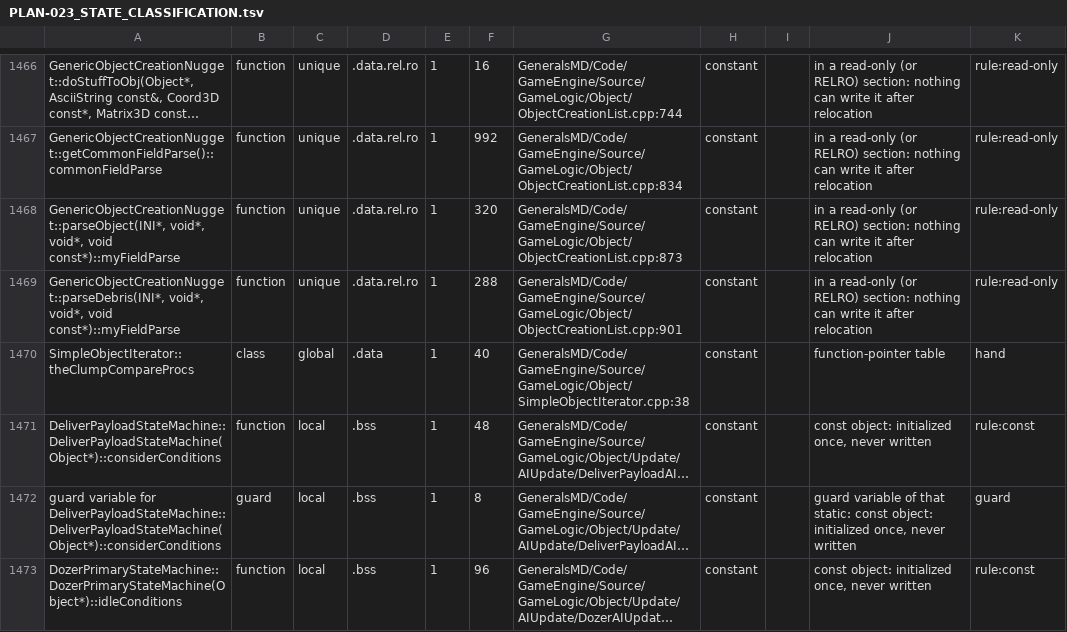
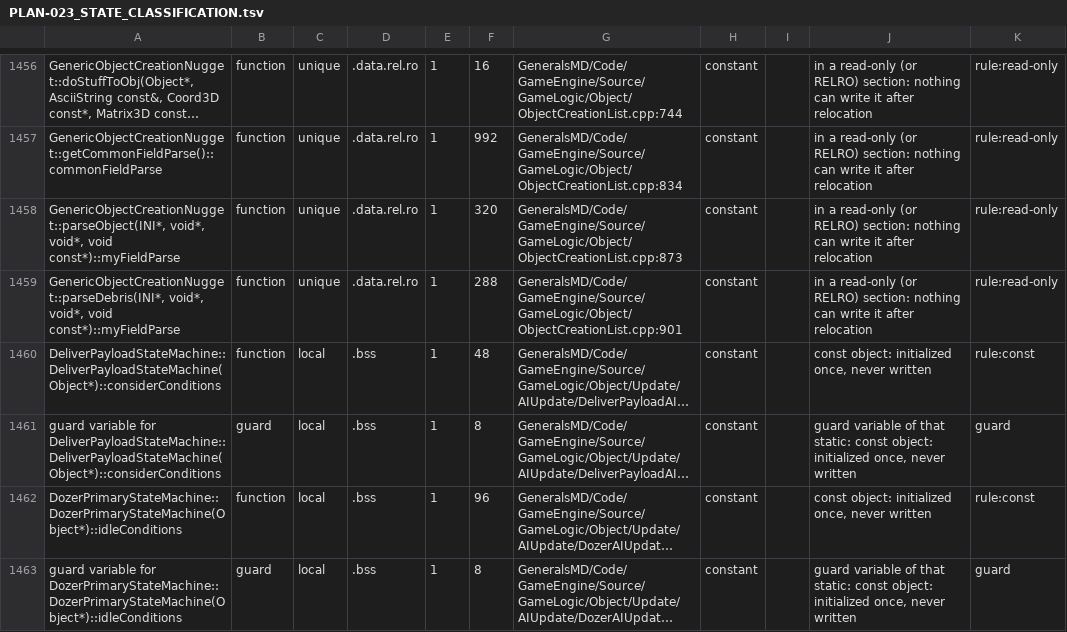
Before and after one commit to cemlyn007/GeneralsX, a TSV file: docs/WORKDIR/planning/PLAN-023_STATE_CLASSIFICATION.tsv, drawn as a sheet; only a part is shown, gaps mark what is left out; the shorter side is filled out with more unchanged rows; long unchanged cells end in …; the diff covers the shown part only; the diff names each change by its address in the sheet, - before the commit and + after, or states it on an @@ line.

```diff
--- a/docs/WORKDIR/planning/PLAN-023_STATE_CLASSIFICATION.tsv
+++ b/docs/WORKDIR/planning/PLAN-023_STATE_CLASSIFICATION.tsv
-row 1470: SimpleObjectIterator::theClumpCompareProcs | class | global | .data | 1 | 40 | GeneralsMD/Code/GameEngine/Source/GameLogic/Object/SimpleObjectIterator.cpp:38 | constant |  | function-pointer table | hand
```
Also changed, not shown: 12 removed rows elsewhere in this file, 13 other files.
